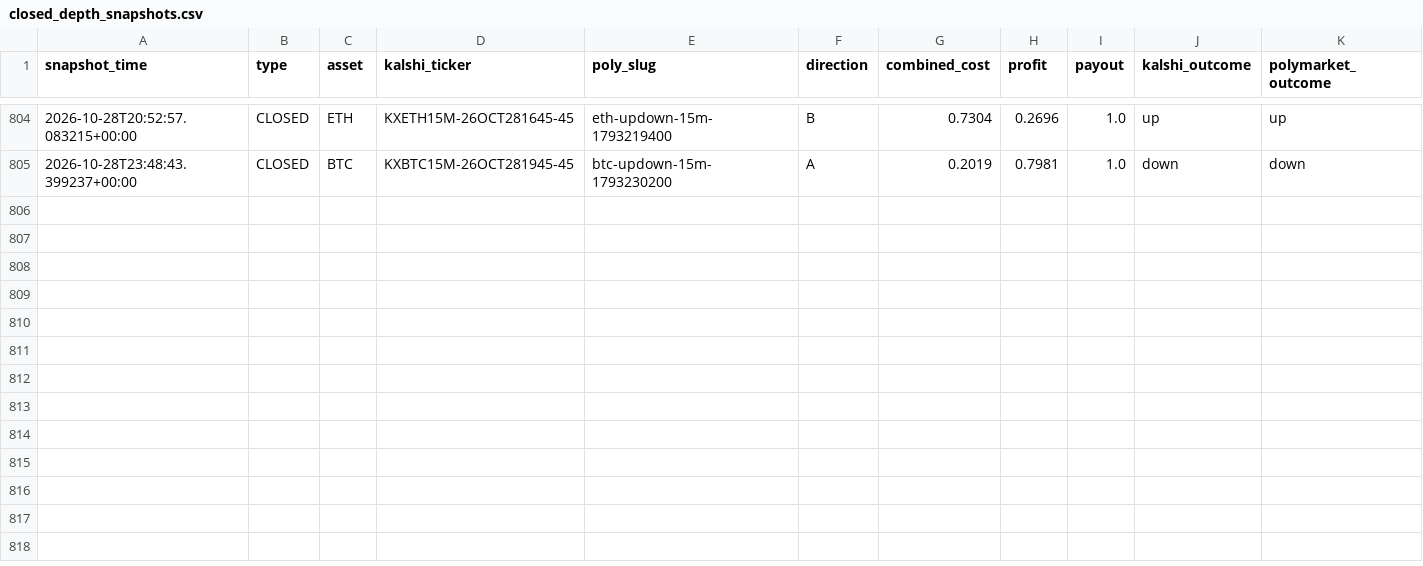
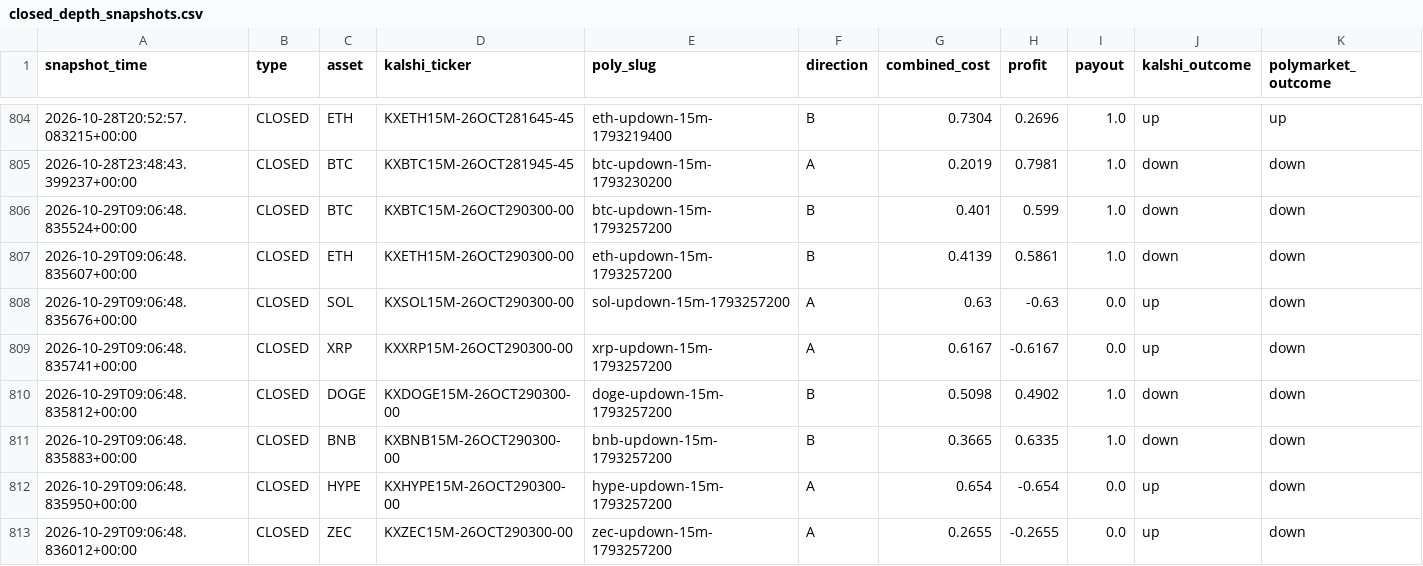
Before and after one commit to Prinxe-crypto/gap-maker-depth-monitor, a CSV file: closed_depth_snapshots.csv, drawn as a sheet; only a part is shown, gaps mark what is left out; rows hold the shown columns only; the diff names each change by its address in the sheet, - before the commit and + after, or states it on an @@ line.

```diff
--- a/closed_depth_snapshots.csv
+++ b/closed_depth_snapshots.csv
+row 806: 2026-10-29T09:06:48.835524+00:00 | CLOSED | BTC | KXBTC15M-26OCT290300-00 | btc-updown-15m-1793257200 | B | 0.401 | 0.599 | 1.0 | down | down
+row 807: 2026-10-29T09:06:48.835607+00:00 | CLOSED | ETH | KXETH15M-26OCT290300-00 | eth-updown-15m-1793257200 | B | 0.4139 | 0.5861 | 1.0 | down | down
+row 808: 2026-10-29T09:06:48.835676+00:00 | CLOSED | SOL | KXSOL15M-26OCT290300-00 | sol-updown-15m-1793257200 | A | 0.63 | -0.63 | 0.0 | up | down
+row 809: 2026-10-29T09:06:48.835741+00:00 | CLOSED | XRP | KXXRP15M-26OCT290300-00 | xrp-updown-15m-1793257200 | A | 0.6167 | -0.6167 | 0.0 | up | down
+row 810: 2026-10-29T09:06:48.835812+00:00 | CLOSED | DOGE | KXDOGE15M-26OCT290300-00 | doge-updown-15m-1793257200 | B | 0.5098 | 0.4902 | 1.0 | down | down
+row 811: 2026-10-29T09:06:48.835883+00:00 | CLOSED | BNB | KXBNB15M-26OCT290300-00 | bnb-updown-15m-1793257200 | B | 0.3665 | 0.6335 | 1.0 | down | down
+row 812: 2026-10-29T09:06:48.835950+00:00 | CLOSED | HYPE | KXHYPE15M-26OCT290300-00 | hype-updown-15m-1793257200 | A | 0.654 | -0.654 | 0.0 | up | down
+row 813: 2026-10-29T09:06:48.836012+00:00 | CLOSED | ZEC | KXZEC15M-26OCT290300-00 | zec-updown-15m-1793257200 | A | 0.2655 | -0.2655 | 0.0 | up | down
```
Also changed, not shown: 2 other files.
